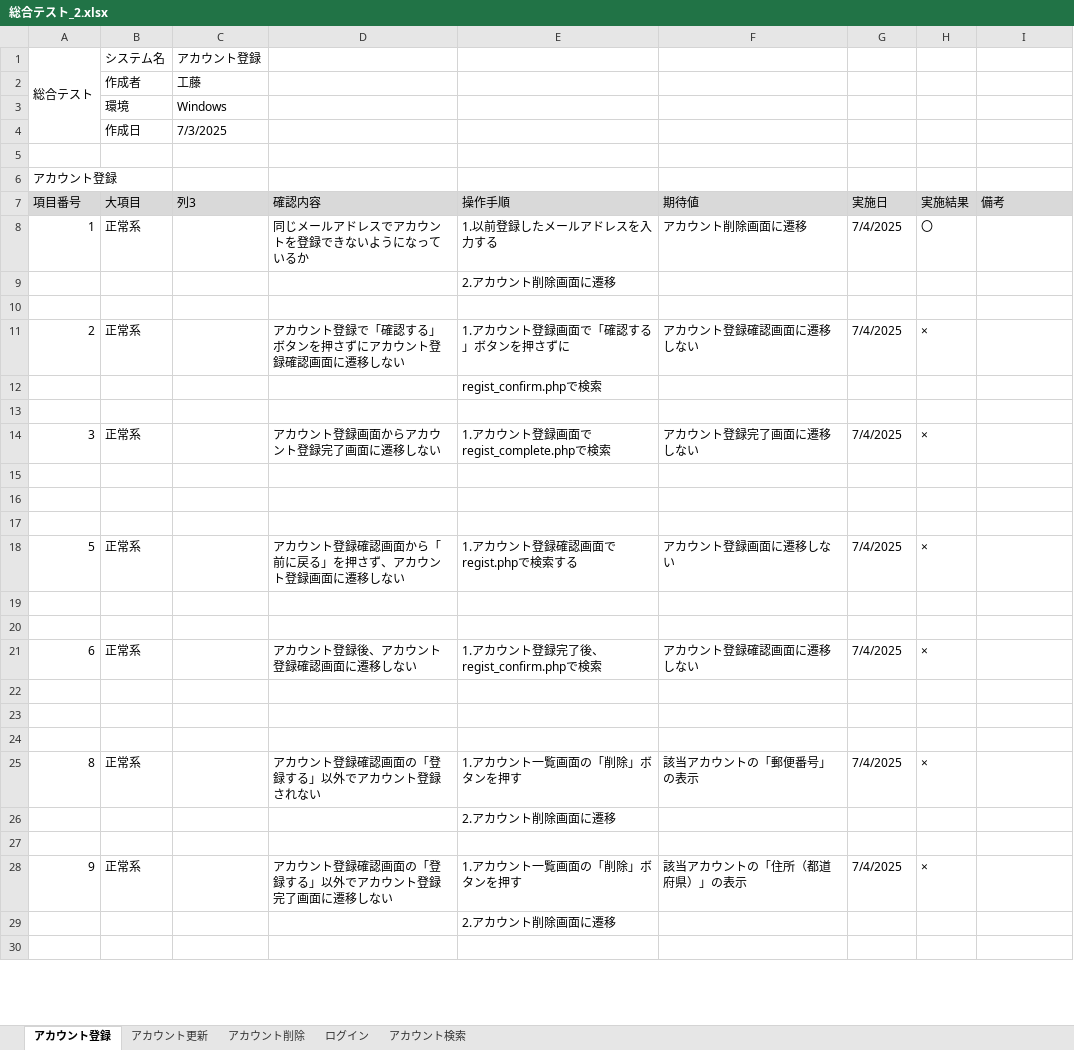
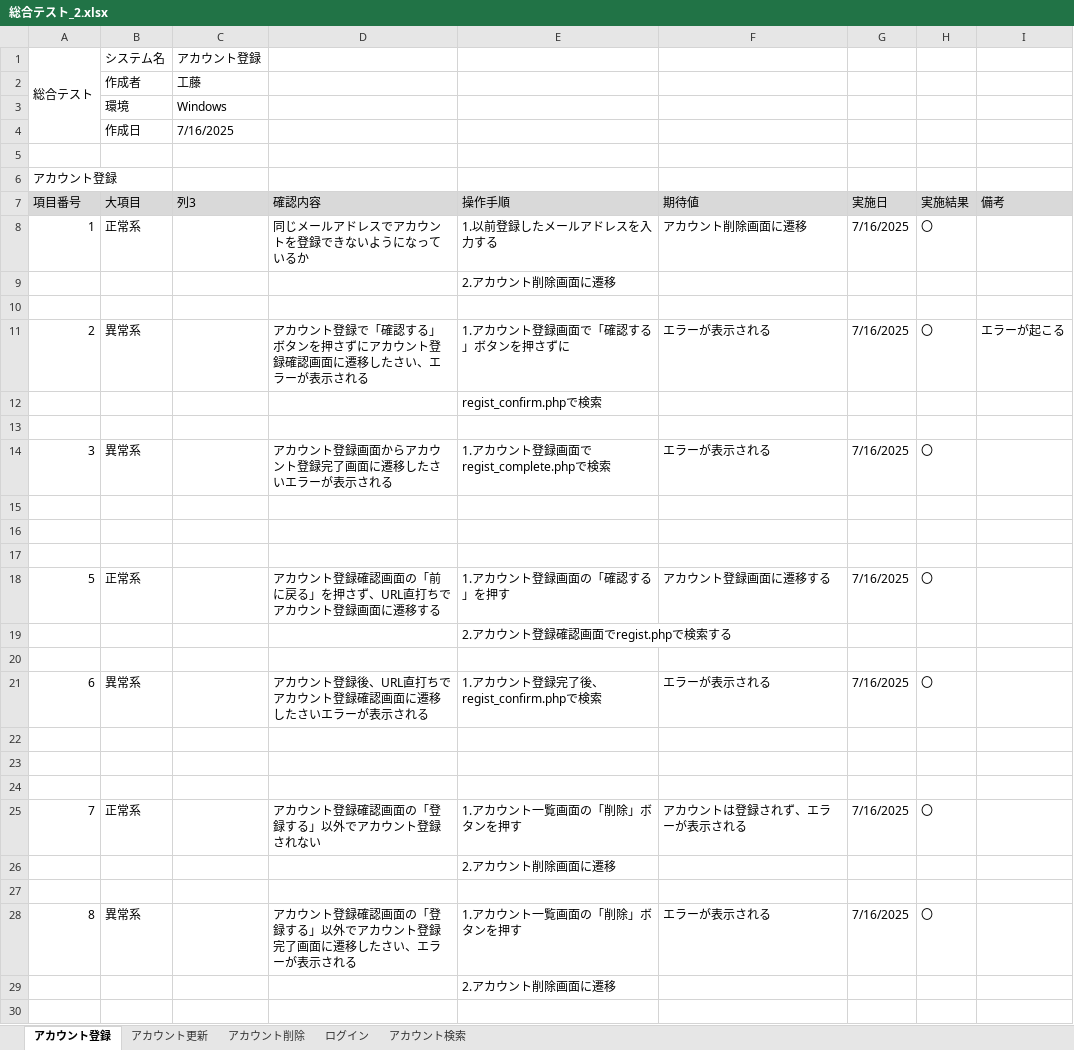
Before and after one commit to KeinF0rest/test-case, an Excel workbook: 総合テスト_2.xlsx, sheet アカウント登録, drawn as a sheet; only a part is shown; values as stored, in another font and other column widths than the file's, no borders; table styles not drawn; removed rows and columns are numbered as before the commit, all else as after; the diff covers the shown part only; the diff names each change by its address in the sheet, - before the commit and + after, or states it on an @@ line.

```diff
--- a/総合テスト_2.xlsx (sheet アカウント登録)
+++ b/総合テスト_2.xlsx (sheet アカウント登録)
-C4 (列3): 7/3/2025
+C4 (列3): 7/16/2025
-G8 (実施日): 7/4/2025
+G8 (実施日): 7/16/2025
-B11 (大項目): 正常系
+B11 (大項目): 異常系
-D11 (確認内容): アカウント登録で「確認する」ボタンを押さずにアカウント登録確認画面に遷移しない
+D11 (確認内容): アカウント登録で「確認する」ボタンを押さずにアカウント登録確認画面に遷移したさい、エラーが表示される
-F11 (期待値): アカウント登録確認画面に遷移しない
+F11 (期待値): エラーが表示される
-G11 (実施日): 7/4/2025
+G11 (実施日): 7/16/2025
-H11 (実施結果): ×
+H11 (実施結果): 〇
-I11 (備考): (empty)
+I11 (備考): エラーが起こる
-B14 (大項目): 正常系
+B14 (大項目): 異常系
-D14 (確認内容): アカウント登録画面からアカウント登録完了画面に遷移しない
+D14 (確認内容): アカウント登録画面からアカウント登録完了画面に遷移したさいエラーが表示される
-F14 (期待値): アカウント登録完了画面に遷移しない
+F14 (期待値): エラーが表示される
-G14 (実施日): 7/4/2025
+G14 (実施日): 7/16/2025
-H14 (実施結果): ×
+H14 (実施結果): 〇
-D18 (確認内容): アカウント登録確認画面から「前に戻る」を押さず、アカウント登録画面に遷移しない
+D18 (確認内容): アカウント登録確認画面の「前に戻る」を押さず、URL直打ちでアカウント登録画面に遷移する
-E18 (操作手順): 1.アカウント登録確認画面でregist.phpで検索する
+E18 (操作手順): 1.アカウント登録画面の「確認する」を押す
-F18 (期待値): アカウント登録画面に遷移しない
+F18 (期待値): アカウント登録画面に遷移する
-G18 (実施日): 7/4/2025
+G18 (実施日): 7/16/2025
-H18 (実施結果): ×
+H18 (実施結果): 〇
+row 19:  |  |  |  | 2.アカウント登録確認画面でregist.phpで検索する
-row 20: (empty)
-B21 (大項目): 正常系
+B21 (大項目): 異常系
-D21 (確認内容): アカウント登録後、アカウント登録確認画面に遷移しない
+D21 (確認内容): アカウント登録後、URL直打ちでアカウント登録確認画面に遷移したさいエラーが表示される
-F21 (期待値): アカウント登録確認画面に遷移しない
+F21 (期待値): エラーが表示される
-G21 (実施日): 7/4/2025
+G21 (実施日): 7/16/2025
-H21 (実施結果): ×
+H21 (実施結果): 〇
-A25 (項目番号): 8
+A25 (項目番号): 7
-F25 (期待値): 該当アカウントの「郵便番号」の表示
+F25 (期待値): アカウントは登録されず、エラーが表示される
-G25 (実施日): 7/4/2025
+G25 (実施日): 7/16/2025
-H25 (実施結果): ×
+H25 (実施結果): 〇
-row 28: 9 | 正常系 |  | アカウント登録確認画面の「登録する」以外でアカウント登録完了画面に遷移しない | 1.アカウント一覧画面の「削除」ボタンを押す | 該当アカウントの「住所（都道府県）」の表示 | 7/4/2025 | ×
+row 28: 8 | 異常系 |  | アカウント登録確認画面の「登録する」以外でアカウント登録完了画面に遷移したさい、エラーが表示される | 1.アカウント一覧画面の「削除」ボタンを押す | エラーが表示される | 7/16/2025 | 〇
```
Also changed, not shown: 3 added rows, 3 removed rows and 6 edited cells elsewhere in this sheet, sheet アカウント更新, sheet アカウント削除, sheet アカウント検索, sheet ログイン.
